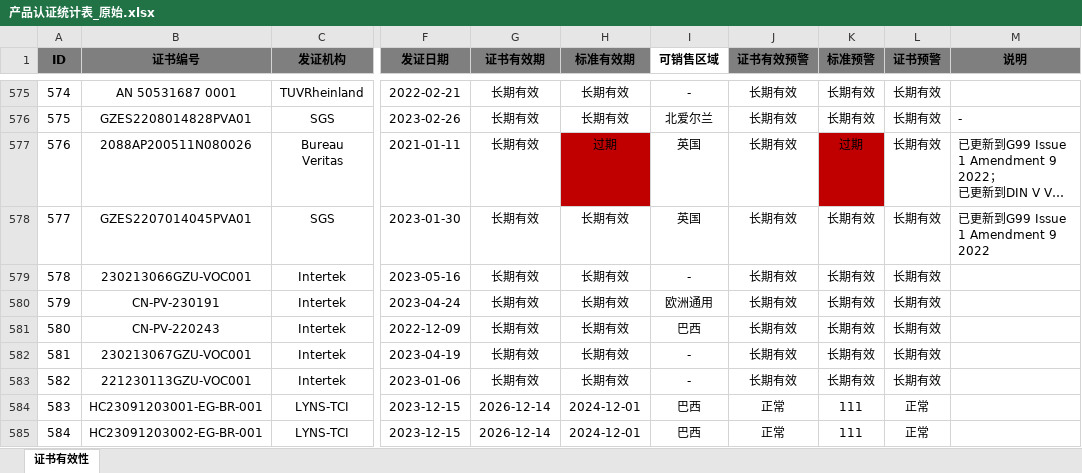
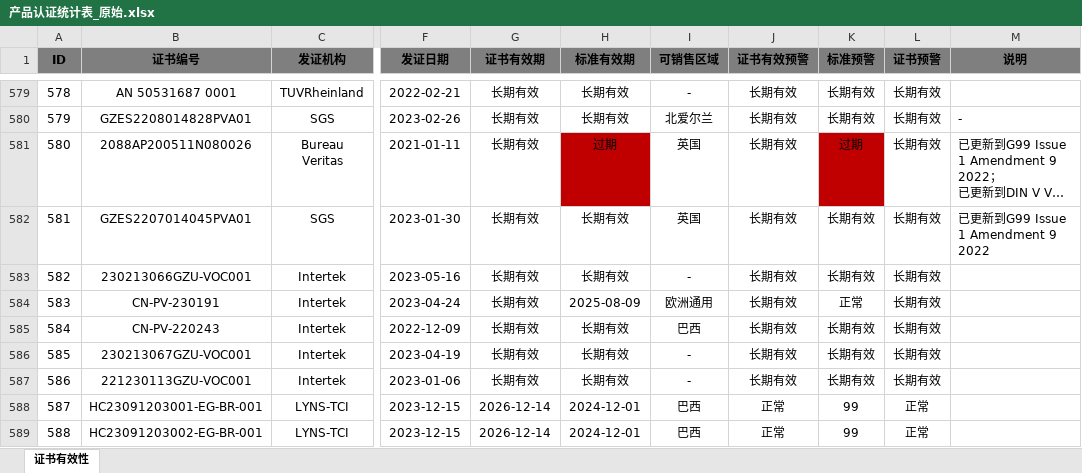
Before and after one commit to JacobLiou/CertificationDataViewer, an Excel workbook: Sofar.CertificationDataViewer/产品认证统计表_原始.xlsx, sheet 证书有效性, drawn as a sheet; only a part is shown, gaps mark what is left out; long unchanged cells end in …; values as stored, in another font and other column widths than the file's, no borders; addresses are those after the commit; the diff covers the shown part only; the diff names each change by its address in the sheet, - before the commit and + after, or states it on an @@ line.

```diff
--- a/Sofar.CertificationDataViewer/产品认证统计表_原始.xlsx (sheet 证书有效性)
+++ b/Sofar.CertificationDataViewer/产品认证统计表_原始.xlsx (sheet 证书有效性)
-I1 fill: none
+I1 fill: #7F7F7F
@@ column A (ID) renumbered from row 112 down @@
-H584 (标准有效期): 长期有效
+H584 (标准有效期): 2025-08-09
-K584 (标准预警): 长期有效
+K584 (标准预警): 正常
-K588:K589 (标准预警): 111
+K588:K589 (标准预警): 99
```
Also changed, not shown: 13 added rows, 224 edited cells and cell formats elsewhere in this sheet, formulas that keep their value, 7 other files.
